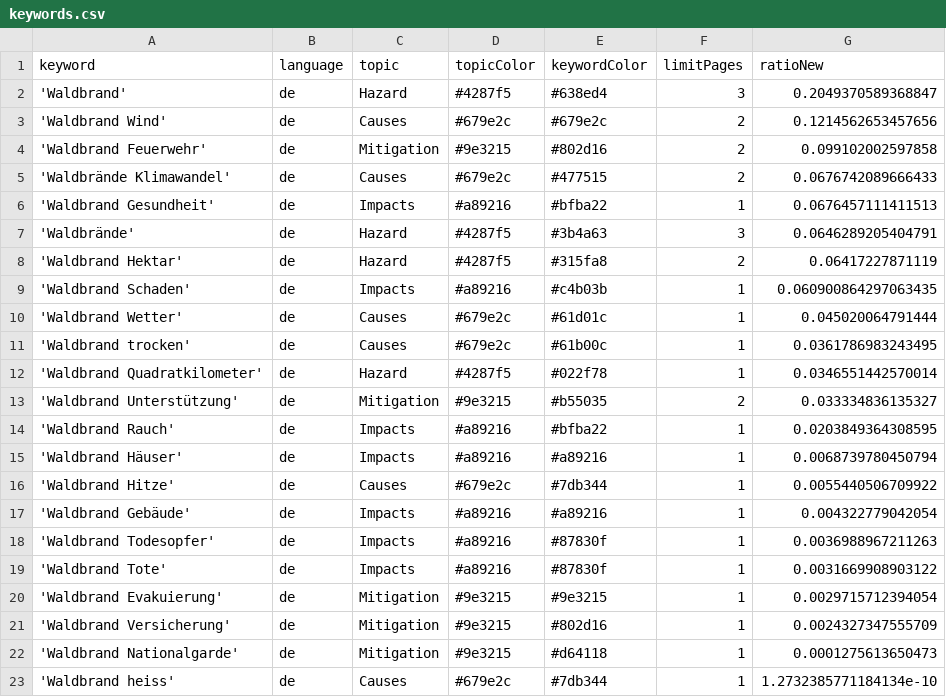
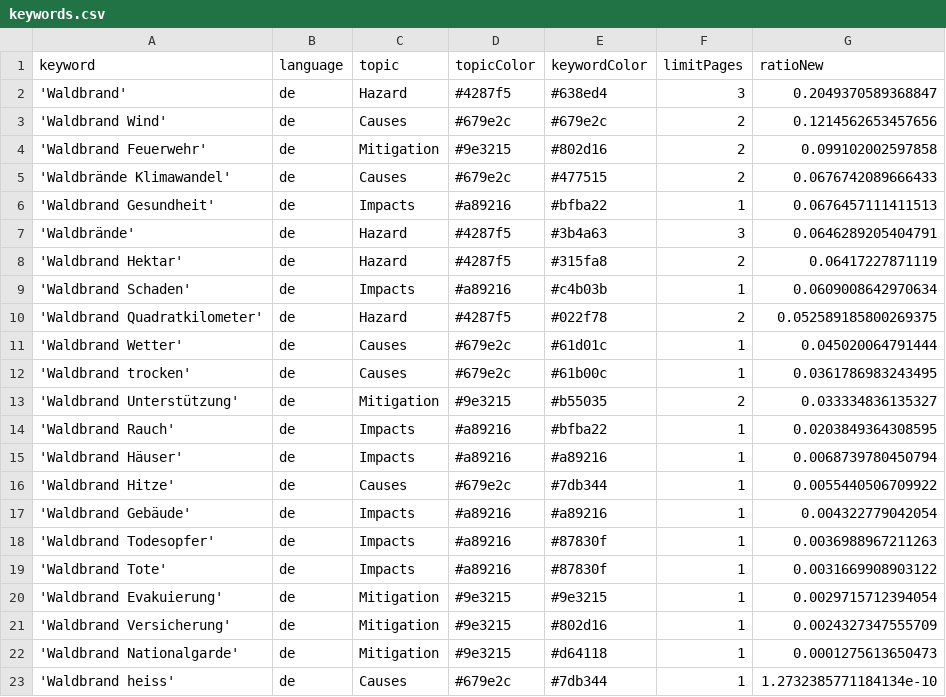
Before and after one commit to a-p312-news/winterIsComing, a CSV file: keywords.csv, drawn as a sheet.

```diff
--- a/keywords.csv
+++ b/keywords.csv
@@ -8,6 +8,6 @@ keyword,language,topic,topicColor,keywordColor,limitPages,ratioNew
 'Waldbrand Hektar',de,Hazard,#4287f5,#315fa8,2,0.06417227871119
-'Waldbrand Schaden',de,Impacts,#a89216,#c4b03b,1,0.060900864297063435
+'Waldbrand Schaden',de,Impacts,#a89216,#c4b03b,1,0.0609008642970634
+'Waldbrand Quadratkilometer',de,Hazard,#4287f5,#022f78,2,0.052589185800269375
 'Waldbrand Wetter',de,Causes,#679e2c,#61d01c,1,0.045020064791444
 'Waldbrand trocken',de,Causes,#679e2c,#61b00c,1,0.0361786983243495
-'Waldbrand Quadratkilometer',de,Hazard,#4287f5,#022f78,1,0.0346551442570014
 'Waldbrand Unterstützung',de,Mitigation,#9e3215,#b55035,2,0.033334836135327
```
Also changed, not shown: csv/news_2026_05.csv.
